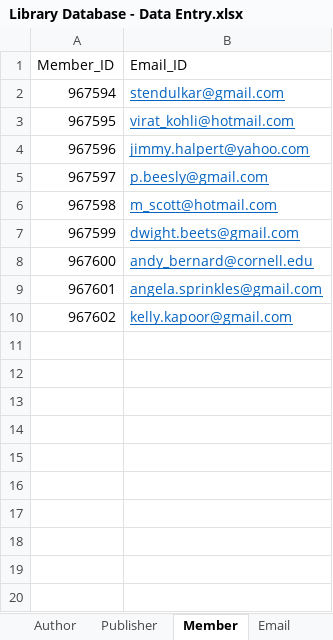
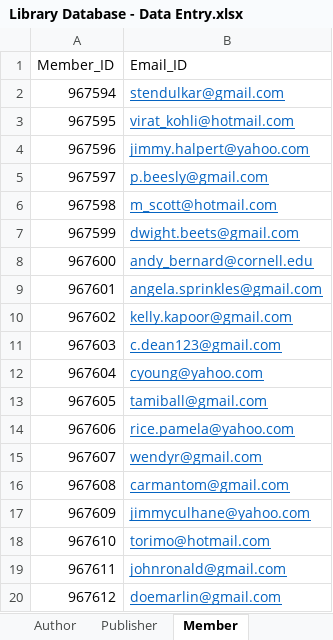
Before and after one commit to shivanidedhia/LibraryDatabaseSQL, an Excel workbook: Library Database - Data Entry.xlsx, sheet Member, drawn as a sheet; values as stored, in another font and other column widths than the file's, no borders; the diff names each change by its address in the sheet, - before the commit and + after, or states it on an @@ line.

```diff
--- a/Library Database - Data Entry.xlsx (sheet Member)
+++ b/Library Database - Data Entry.xlsx (sheet Member)
+row 11: 967603 | c.dean123@gmail.com
+row 12: 967604 | cyoung@yahoo.com
+row 13: 967605 | tamiball@gmail.com
+row 14: 967606 | rice.pamela@yahoo.com
+row 15: 967607 | wendyr@gmail.com
+row 16: 967608 | carmantom@gmail.com
+row 17: 967609 | jimmyculhane@yahoo.com
+row 18: 967610 | torimo@hotmail.com
+row 19: 967611 | johnronald@gmail.com
+row 20: 967612 | doemarlin@gmail.com
```
Also changed, not shown: sheet Book, sheet Copy, sheet Author, sheet Genre_Type, sheet Publisher, sheet Member_Info, 1 more sheet, other sheet tabs.
